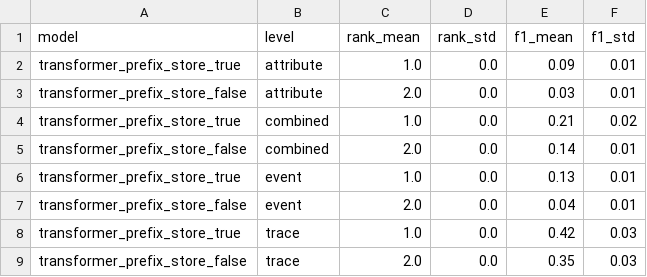
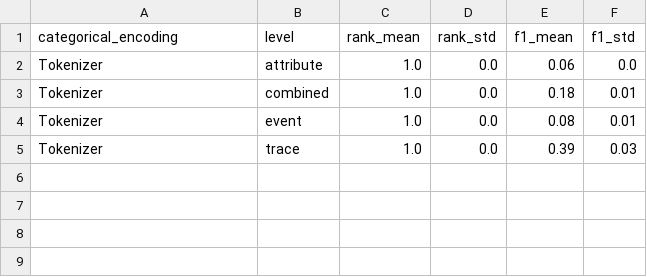
Before and after one commit to ronaldvandenbroek/BPAD, a CSV file: analysis/results/Transformer_Prefix_Store/summarised_rank_stats.csv, drawn as a sheet.

```diff
--- a/analysis/results/Transformer_Prefix_Store/summarised_rank_stats.csv
+++ b/analysis/results/Transformer_Prefix_Store/summarised_rank_stats.csv
@@ -1,9 +1,5 @@
-model,level,rank_mean,rank_std,                 f1_mean,f1_std
-transformer_prefix_store_true,attribute,1.0,0.0,    0.09,0.01
-transformer_prefix_store_false,attribute,2.0,0.0,   0.03,0.01
-transformer_prefix_store_true,combined,1.0,0.0,     0.21,0.02
-transformer_prefix_store_false,combined,2.0,0.0,    0.14,0.01
-transformer_prefix_store_true,event,1.0,0.0,        0.13,0.01
-transformer_prefix_store_false,event,2.0,0.0,       0.04,0.01
-transformer_prefix_store_true,trace,1.0,0.0,        0.42,0.03
-transformer_prefix_store_false,trace,2.0,0.0,       0.35,0.03
+categorical_encoding,level,rank_mean,rank_std,f1_mean,f1_std
+Tokenizer,attribute,1.0,0.0,0.06,0.0
+Tokenizer,combined,1.0,0.0,0.18,0.01
+Tokenizer,event,1.0,0.0,0.08,0.01
+Tokenizer,trace,1.0,0.0,0.39,0.03
```
Also changed, not shown: analysis/results/Transformer_Prefix_Store/grouped_rank_stats.csv, 33 other files.
